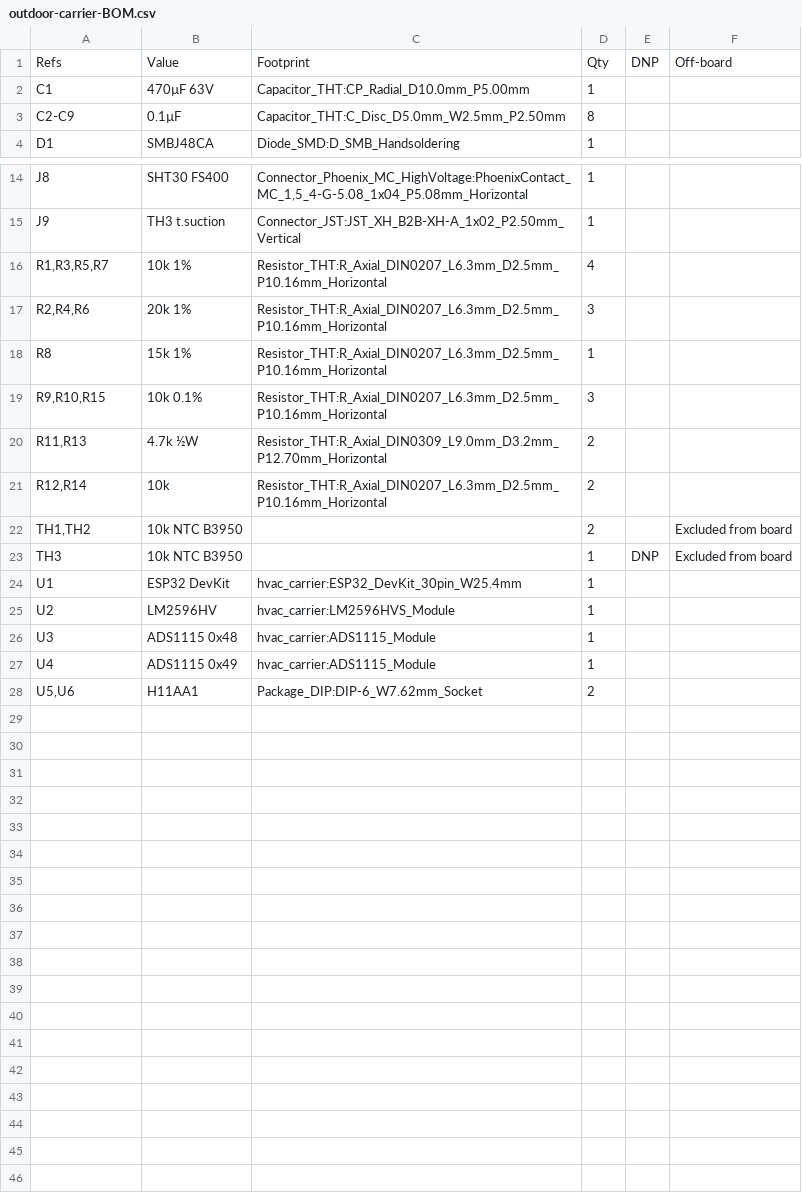
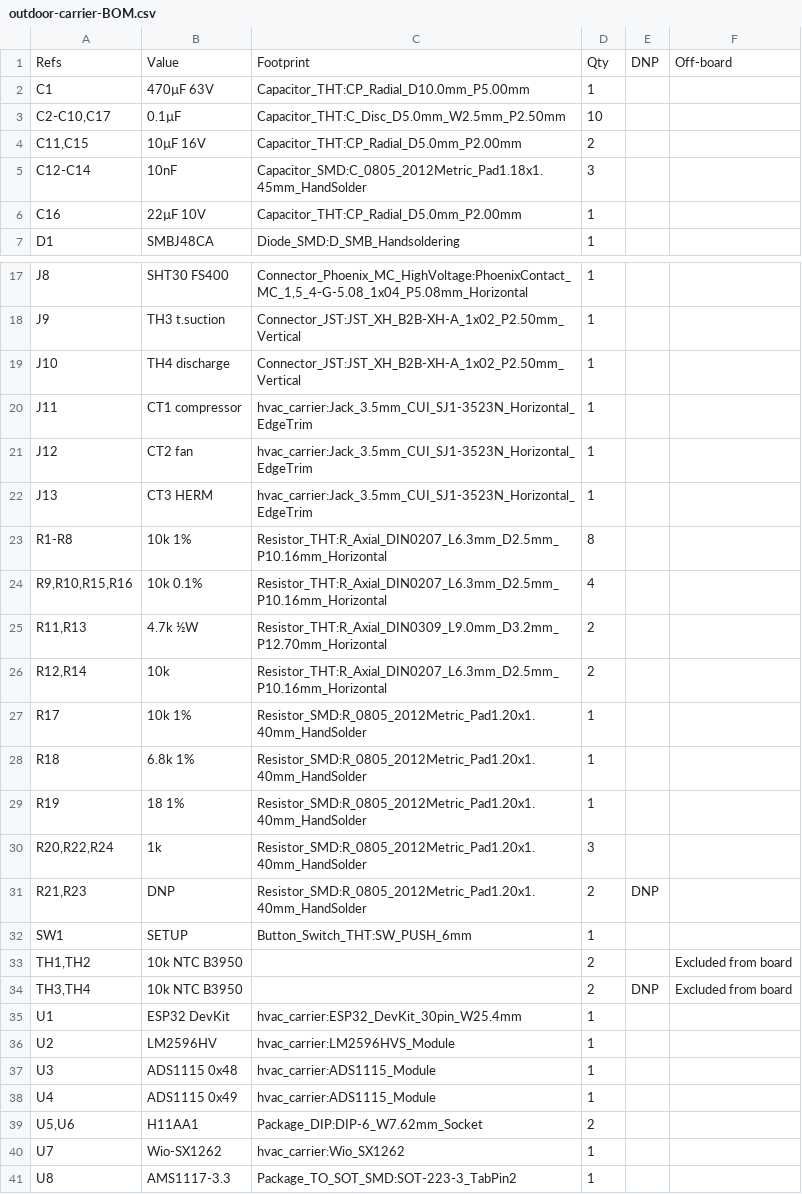
Before and after one commit to mrknockknockgaming-droid/hvac-monitor, a CSV file: hardware/outdoor-carrier/fab/outdoor-carrier-BOM.csv, drawn as a sheet; only a part is shown, gaps mark what is left out.

```diff
--- a/hardware/outdoor-carrier/fab/outdoor-carrier-BOM.csv
+++ b/hardware/outdoor-carrier/fab/outdoor-carrier-BOM.csv
@@ -2,3 +2,6 @@
 "C1","470µF 63V","Capacitor_THT:CP_Radial_D10.0mm_P5.00mm","1","",""
-"C2-C9","0.1µF","Capacitor_THT:C_Disc_D5.0mm_W2.5mm_P2.50mm","8","",""
+"C2-C10,C17","0.1µF","Capacitor_THT:C_Disc_D5.0mm_W2.5mm_P2.50mm","10","",""
+"C11,C15","10µF 16V","Capacitor_THT:CP_Radial_D5.0mm_P2.00mm","2","",""
+"C12-C14","10nF","Capacitor_SMD:C_0805_2012Metric_Pad1.18x1.45mm_HandSolder","3","",""
+"C16","22µF 10V","Capacitor_THT:CP_Radial_D5.0mm_P2.00mm","1","",""
 "D1","SMBJ48CA","Diode_SMD:D_SMB_Handsoldering","1","",""
@@ -15,10 +18,18 @@
 "J9","TH3 t.suction","Connector_JST:JST_XH_B2B-XH-A_1x02_P2.50mm_Vertical","1","",""
-"R1,R3,R5,R7","10k 1%","Resistor_THT:R_Axial_DIN0207_L6.3mm_D2.5mm_P10.16mm_Horizontal","4","",""
-"R2,R4,R6","20k 1%","Resistor_THT:R_Axial_DIN0207_L6.3mm_D2.5mm_P10.16mm_Horizontal","3","",""
-"R8","15k 1%","Resistor_THT:R_Axial_DIN0207_L6.3mm_D2.5mm_P10.16mm_Horizontal","1","",""
-"R9,R10,R15","10k 0.1%","Resistor_THT:R_Axial_DIN0207_L6.3mm_D2.5mm_P10.16mm_Horizontal","3","",""
+"J10","TH4 discharge","Connector_JST:JST_XH_B2B-XH-A_1x02_P2.50mm_Vertical","1","",""
+"J11","CT1 compressor","hvac_carrier:Jack_3.5mm_CUI_SJ1-3523N_Horizontal_EdgeTrim","1","",""
+"J12","CT2 fan","hvac_carrier:Jack_3.5mm_CUI_SJ1-3523N_Horizontal_EdgeTrim","1","",""
+"J13","CT3 HERM","hvac_carrier:Jack_3.5mm_CUI_SJ1-3523N_Horizontal_EdgeTrim","1","",""
+"R1-R8","10k 1%","Resistor_THT:R_Axial_DIN0207_L6.3mm_D2.5mm_P10.16mm_Horizontal","8","",""
+"R9,R10,R15,R16","10k 0.1%","Resistor_THT:R_Axial_DIN0207_L6.3mm_D2.5mm_P10.16mm_Horizontal","4","",""
 "R11,R13","4.7k ½W","Resistor_THT:R_Axial_DIN0309_L9.0mm_D3.2mm_P12.70mm_Horizontal","2","",""
 "R12,R14","10k","Resistor_THT:R_Axial_DIN0207_L6.3mm_D2.5mm_P10.16mm_Horizontal","2","",""
+"R17","10k 1%","Resistor_SMD:R_0805_2012Metric_Pad1.20x1.40mm_HandSolder","1","",""
+"R18","6.8k 1%","Resistor_SMD:R_0805_2012Metric_Pad1.20x1.40mm_HandSolder","1","",""
+"R19","18 1%","Resistor_SMD:R_0805_2012Metric_Pad1.20x1.40mm_HandSolder","1","",""
+"R20,R22,R24","1k","Resistor_SMD:R_0805_2012Metric_Pad1.20x1.40mm_HandSolder","3","",""
+"R21,R23","DNP","Resistor_SMD:R_0805_2012Metric_Pad1.20x1.40mm_HandSolder","2","DNP",""
+"SW1","SETUP","Button_Switch_THT:SW_PUSH_6mm","1","",""
 "TH1,TH2","10k NTC B3950","","2","","Excluded from board"
-"TH3","10k NTC B3950","","1","DNP","Excluded from board"
+"TH3,TH4","10k NTC B3950","","2","DNP","Excluded from board"
 "U1","ESP32 DevKit","hvac_carrier:ESP32_DevKit_30pin_W25.4mm","1","",""
@@ -28 +39,3 @@
 "U5,U6","H11AA1","Package_DIP:DIP-6_W7.62mm_Socket","2","",""
+"U7","Wio-SX1262","hvac_carrier:Wio_SX1262","1","",""
+"U8","AMS1117-3.3","Package_TO_SOT_SMD:SOT-223-3_TabPin2","1","",""
```
Also changed, not shown: hardware/indoor-carrier/fab/indoor-carrier-BOM.csv, 55 other files.
